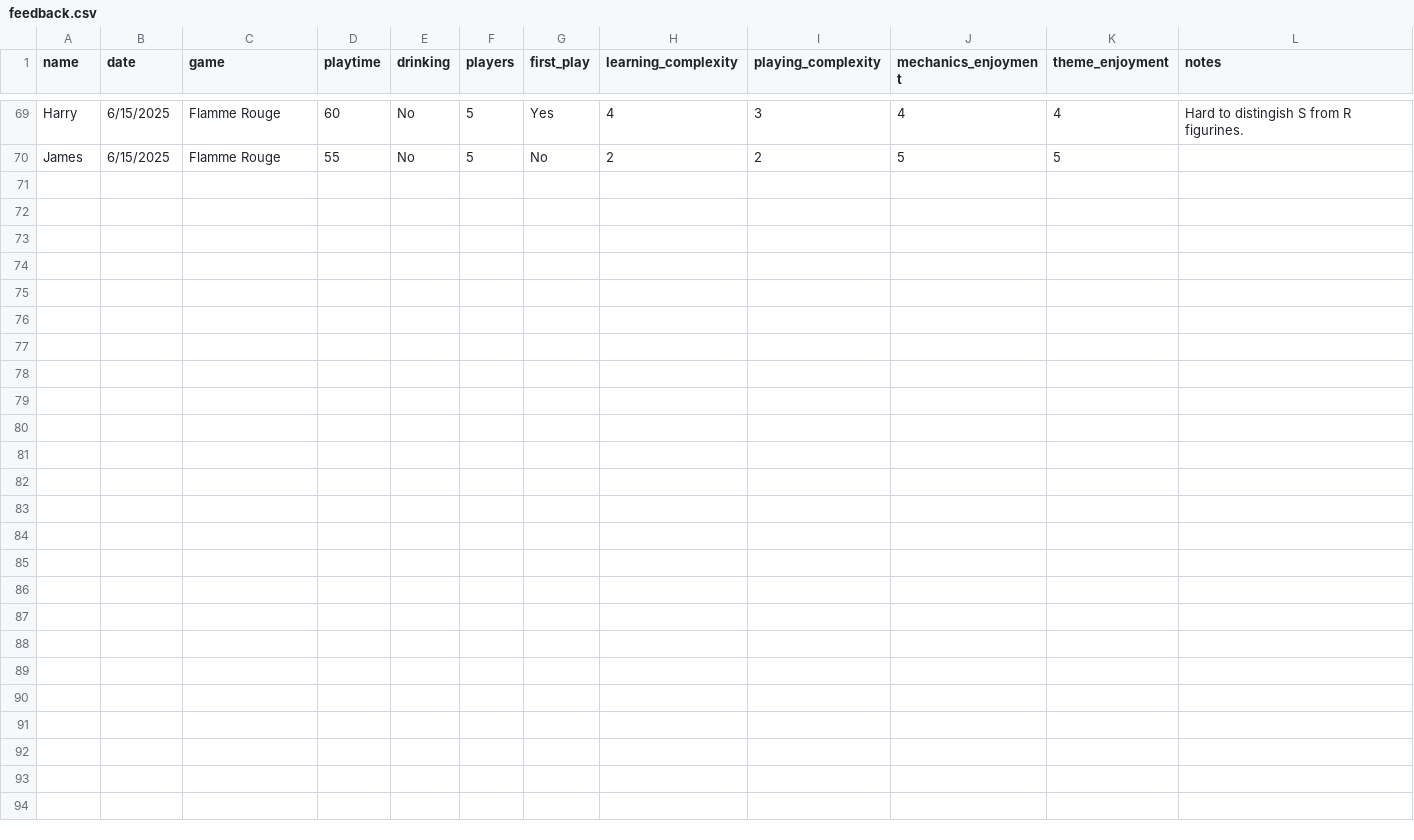
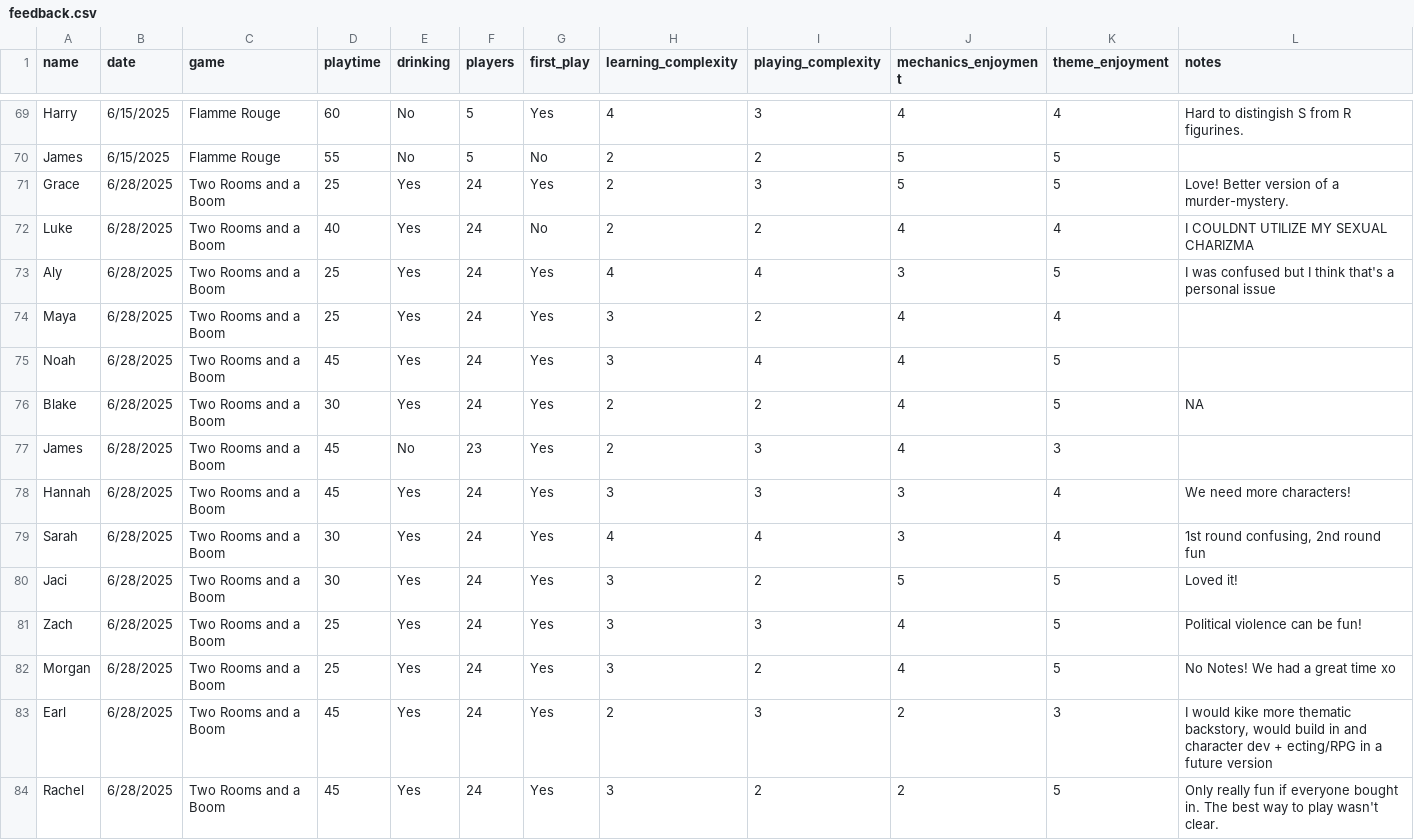
Before and after one commit to carey-james/Games-List, a CSV file: feedback.csv, drawn as a sheet; only a part is shown, gaps mark what is left out.

Commit message:
Update feedback.csv

```diff
--- a/feedback.csv
+++ b/feedback.csv
@@ -70 +70,15 @@ Harry|6/15/2025|Flamme Rouge|60|No|5|Yes|4|3|4|4|Hard to distingish S from R fig
 James|6/15/2025|Flamme Rouge|55|No|5|No|2|2|5|5|
+Grace|6/28/2025|Two Rooms and a Boom|25|Yes|24|Yes|2|3|5|5|Love! Better version of a murder-mystery.
+Luke|6/28/2025|Two Rooms and a Boom|40|Yes|24|No|2|2|4|4|I COULDNT UTILIZE MY SEXUAL CHARIZMA
+Aly|6/28/2025|Two Rooms and a Boom|25|Yes|24|Yes|4|4|3|5|I was confused but I think that's a personal issue
+Maya|6/28/2025|Two Rooms and a Boom|25|Yes|24|Yes|3|2|4|4|
+Noah|6/28/2025|Two Rooms and a Boom|45|Yes|24|Yes|3|4|4|5|
+Blake|6/28/2025|Two Rooms and a Boom|30|Yes|24|Yes|2|2|4|5|NA
+James|6/28/2025|Two Rooms and a Boom|45|No|23|Yes|2|3|4|3|
+Hannah|6/28/2025|Two Rooms and a Boom|45|Yes|24|Yes|3|3|3|4|We need more characters!
+Sarah|6/28/2025|Two Rooms and a Boom|30|Yes|24|Yes|4|4|3|4|1st round confusing, 2nd round fun
+Jaci|6/28/2025|Two Rooms and a Boom|30|Yes|24|Yes|3|2|5|5|Loved it!
+Zach|6/28/2025|Two Rooms and a Boom|25|Yes|24|Yes|3|3|4|5|Political violence can be fun!
+Morgan|6/28/2025|Two Rooms and a Boom|25|Yes|24|Yes|3|2|4|5|No Notes! We had a great time xo
+Earl|6/28/2025|Two Rooms and a Boom|45|Yes|24|Yes|2|3|2|3|I would kike more thematic backstory, would build in and character dev + ecting/RPG in a future version
+Rachel|6/28/2025|Two Rooms and a Boom|45|Yes|24|Yes|3|2|2|5|Only really fun if everyone bought in. The best way to play wasn't clear.
```
